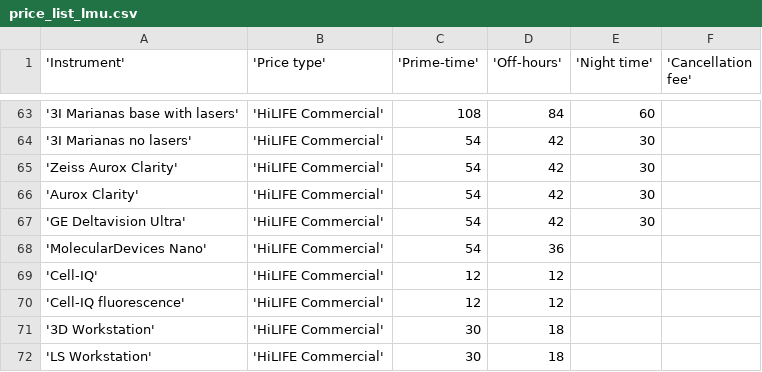
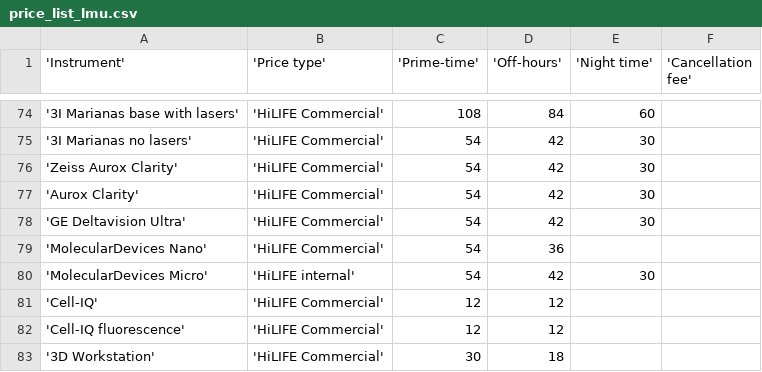
Before and after one commit to UH-LMU/Open_IRIS_tools, a CSV file: price_list_lmu.csv, drawn as a sheet; only a part is shown, gaps mark what is left out; the shorter side is filled out with more unchanged rows; the diff covers the shown part only.

Commit message:
CD7 and MD micro updated price_list_lmu.csv

```diff
--- a/price_list_lmu.csv
+++ b/price_list_lmu.csv
@@ -68,2 +79,3 @@
 'MolecularDevices Nano','HiLIFE Commercial',54,36,,
+'MolecularDevices Micro','HiLIFE internal',54,42,30,
 'Cell-IQ','HiLIFE Commercial',12,12,,
```
Also changed, not shown: 11 added rows elsewhere in this file.
